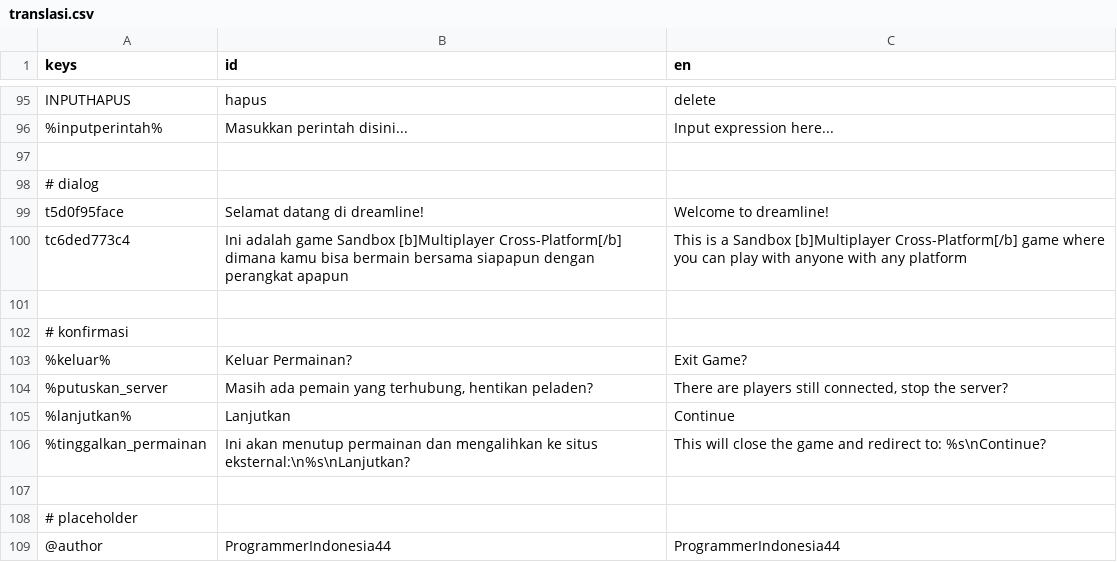
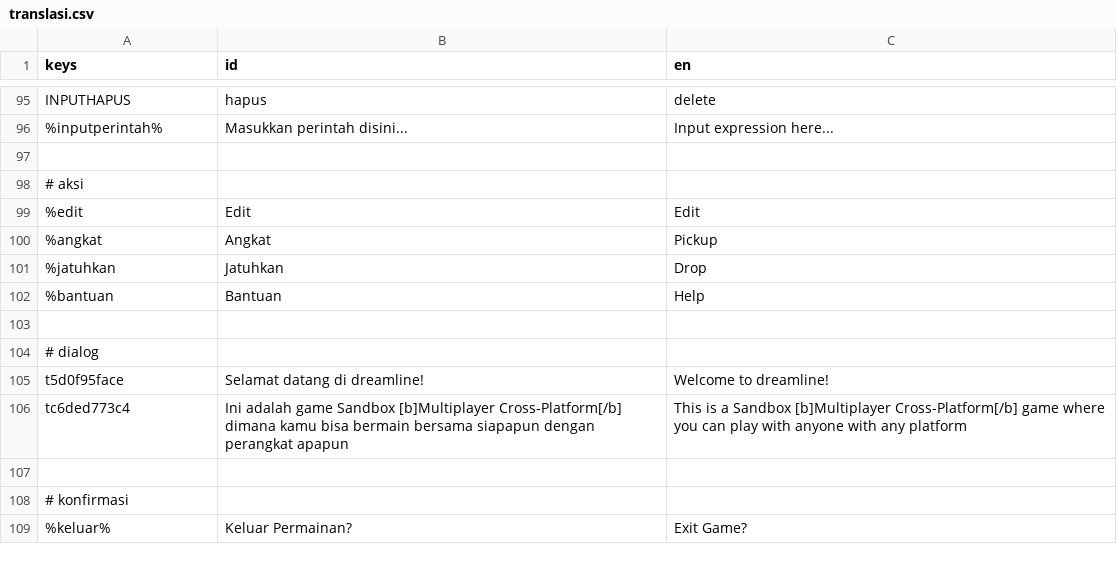
Before and after one commit to zinzui12345/dreamline, a CSV file: ui/bahasa/translasi.csv, drawn as a sheet; only a part is shown, gaps mark what is left out; removed rows and columns are numbered as before the commit, all else as after; the diff names each change by its address in the sheet, - before the commit and + after, or states it on an @@ line.

```diff
--- a/ui/bahasa/translasi.csv
+++ b/ui/bahasa/translasi.csv
+row 98: # aksi
+row 99: %edit | Edit | Edit
+row 100: %angkat | Angkat | Pickup
+row 101: %jatuhkan | Jatuhkan | Drop
+row 102: %bantuan | Bantuan | Help
+row 103: (empty)
-row 104: %putuskan_server | Masih ada pemain yang terhubung, hentikan peladen? | There are players still connected, stop the server?
-row 105: %lanjutkan% | Lanjutkan | Continue
-row 106: %tinggalkan_permainan | Ini akan menutup permainan dan mengalihkan ke situs eksternal:\n%s\nLanjutkan? | This will close the game and redirect to: %s\nContinue?
-row 107: (empty)
-row 108: # placeholder
-row 109: @author | ProgrammerIndonesia44 | ProgrammerIndonesia44
```
Also changed, not shown: 15 other files.
